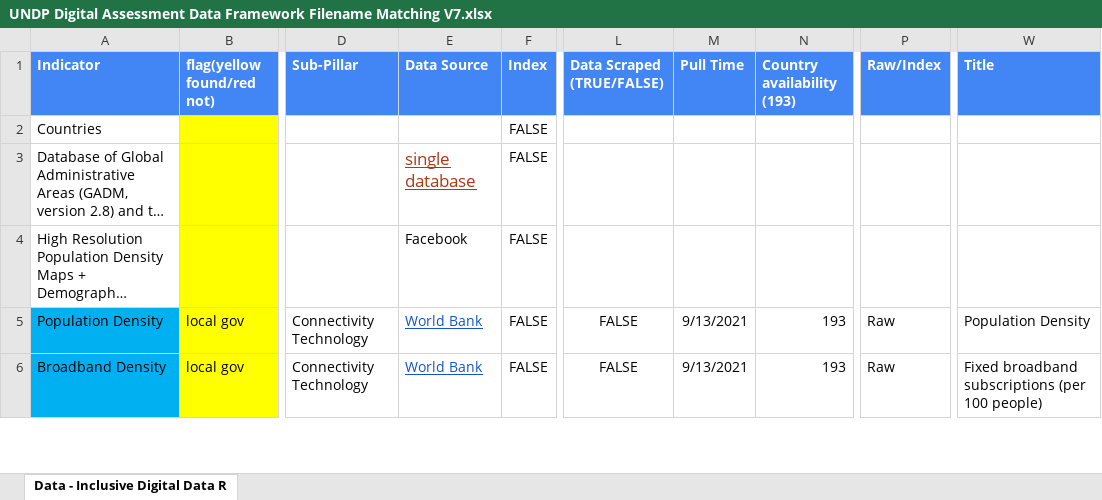
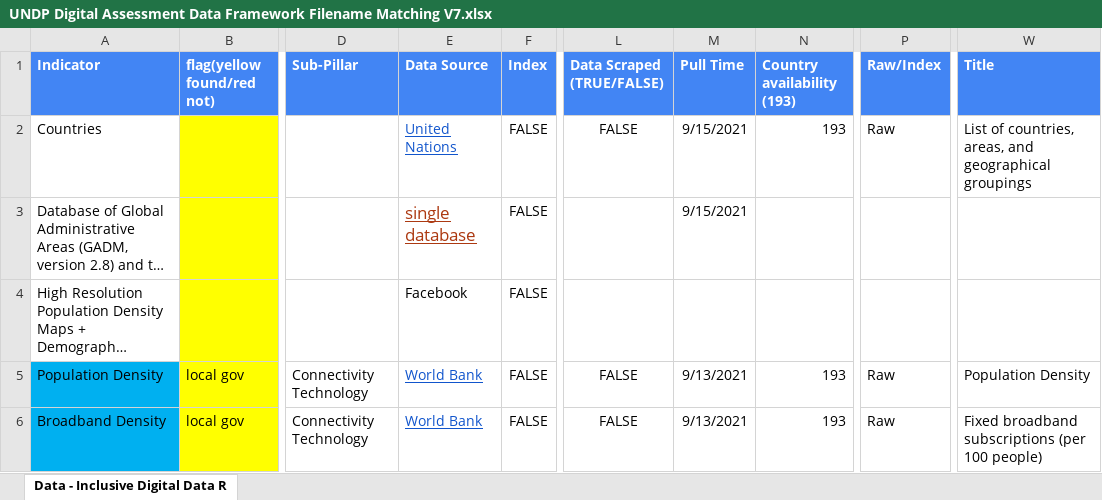
Before and after one commit to undp/digital-development-compass, an Excel workbook: UNDP Digital Assessment Data Framework Filename Matching V7.xlsx, sheet Data - Inclusive Digital Data R, drawn as a sheet; only a part is shown, gaps mark what is left out; long unchanged cells end in …; values as stored, in another font and other column widths than the file's, no borders; charts and pictures not drawn; the diff covers the shown part only; the diff names each change by its address in the sheet, - before the commit and + after, or states it on an @@ line.

```diff
--- a/UNDP Digital Assessment Data Framework Filename Matching V7.xlsx (sheet Data - Inclusive Digital Data R)
+++ b/UNDP Digital Assessment Data Framework Filename Matching V7.xlsx (sheet Data - Inclusive Digital Data R)
-E2 (Data Source): (empty)
+E2 (Data Source): United Nations
-L2 (Data Scraped (TRUE/FALSE)): (empty)
+L2 (Data Scraped (TRUE/FALSE)): FALSE
-M2:M3 (Pull Time): (empty)
+M2:M3 (Pull Time): 9/15/2021
-N2 (Country availability (193)): (empty)
+N2 (Country availability (193)): 193
-P2 (Raw/Index): (empty)
+P2 (Raw/Index): Raw
-W2 (Title): (empty)
+W2 (Title): List of countries, areas, and geographical groupings
```
Also changed, not shown: 28 edited cells and cell formats elsewhere in this sheet, 1 other file.
